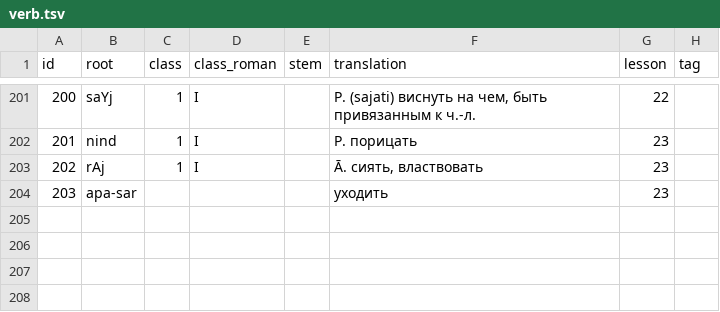
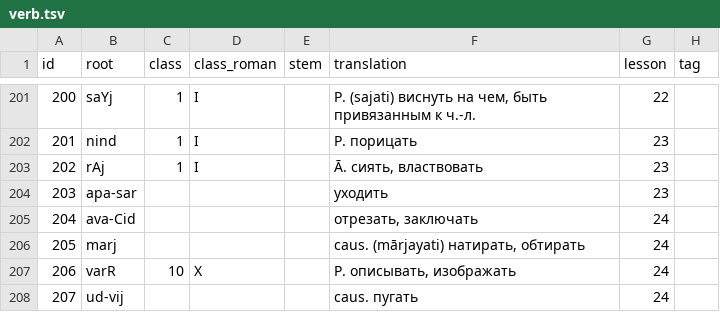
Before and after one commit to alexander-myltsev/buhler-sanskrit-book, a TSV file: src/dictionary/verb.tsv, drawn as a sheet; only a part is shown, gaps mark what is left out.

```diff
--- a/src/dictionary/verb.tsv
+++ b/src/dictionary/verb.tsv
@@ -204 +204,5 @@ id	root	class	class_roman	stem	translation	lesson	tag
 203	apa-sar				уходить	23
+204	ava-Cid				отрезать, заключать	24
+205	marj				caus. (mārjayati) натирать, обтирать	24
+206	varR	10	X		P. описывать, изображать	24
+207	ud-vij				caus. пугать	24
```
Also changed, not shown: src/dictionary/adjective.tsv, src/dictionary/noun.tsv, 2 other files.
